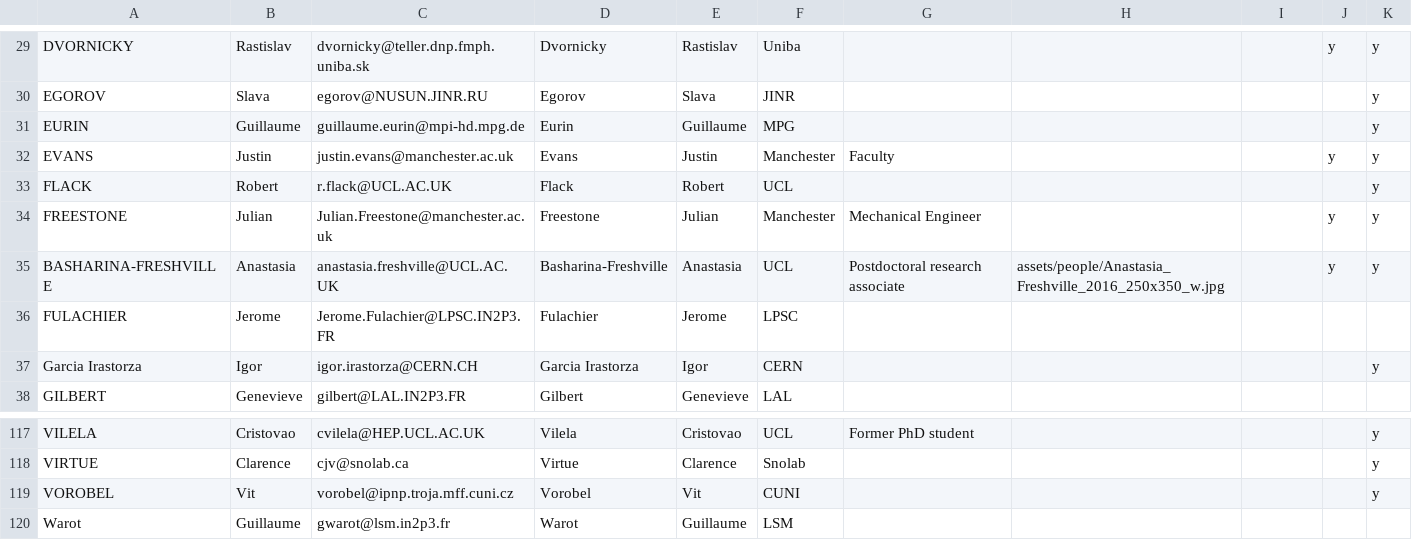
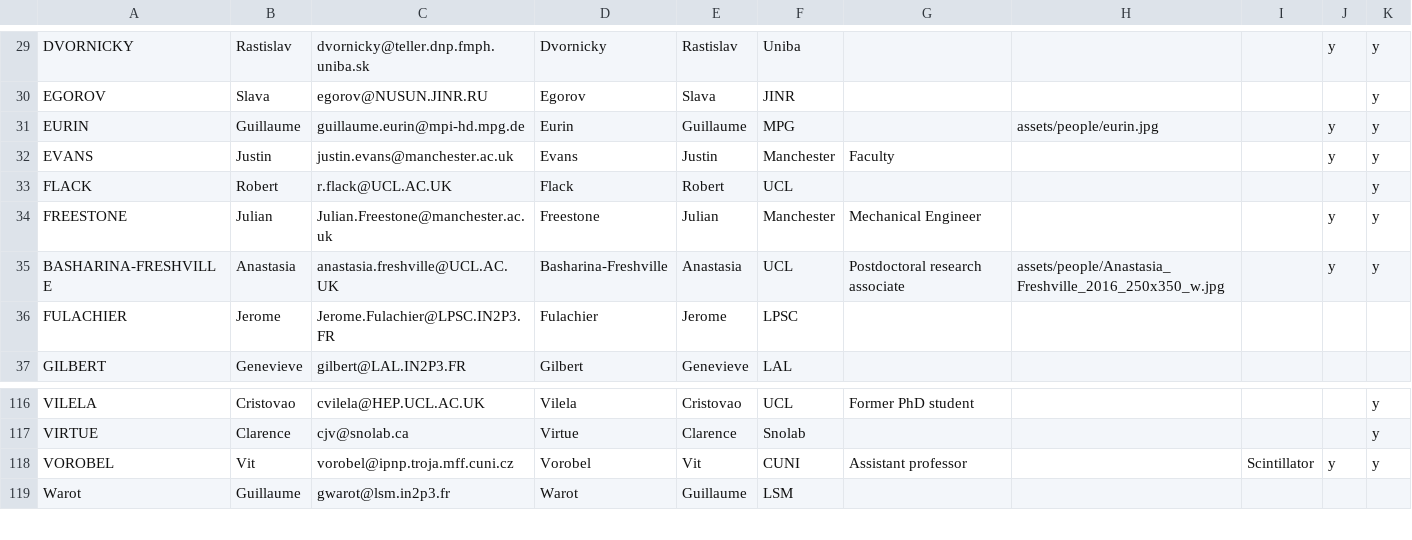
Before and after one commit to cherylepatrick/SuperNEMO-DBD.github.io, a CSV file: _data/people.csv, drawn as a sheet; only a part is shown, gaps mark what is left out.

Commit message:
Vit Vorobel and Guillaume Eurin

```diff
--- a/_data/people.csv
+++ b/_data/people.csv
@@ -30,3 +30,3 @@ DVORNICKY,Rastislav,dvornicky@teller.dnp.fmph.uniba.sk,Dvornicky,Rastislav,Uniba
 EGOROV,Slava,egorov@NUSUN.JINR.RU,Egorov,Slava,JINR,,,,,y
-EURIN,Guillaume,guillaume.eurin@mpi-hd.mpg.de,Eurin,Guillaume,MPG,,,,,y
+EURIN,Guillaume,guillaume.eurin@mpi-hd.mpg.de,Eurin,Guillaume,MPG,,assets/people/eurin.jpg,,y,y
 EVANS,Justin,justin.evans@manchester.ac.uk,Evans,Justin,Manchester,Faculty,,,y,y
@@ -36,3 +36,2 @@ BASHARINA-FRESHVILLE,Anastasia,anastasia.freshville@UCL.AC.UK,Basharina-Freshvil
 FULACHIER,Jerome,Jerome.Fulachier@LPSC.IN2P3.FR,Fulachier,Jerome,LPSC,,,,,
-Garcia Irastorza,Igor,igor.irastorza@CERN.CH,Garcia Irastorza,Igor,CERN,,,,,y
 GILBERT,Genevieve,gilbert@LAL.IN2P3.FR,Gilbert,Genevieve,LAL,,,,,
@@ -118,3 +117,3 @@ VILELA,Cristovao,cvilela@HEP.UCL.AC.UK,Vilela,Cristovao,UCL,Former PhD student,,
 VIRTUE,Clarence,cjv@snolab.ca,Virtue,Clarence,Snolab,,,,,y
-VOROBEL,Vit,vorobel@ipnp.troja.mff.cuni.cz,Vorobel,Vit,CUNI,,,,,y
+VOROBEL,Vit,vorobel@ipnp.troja.mff.cuni.cz,Vorobel,Vit,CUNI,Assistant professor,,Scintillator,y,y
 Warot,Guillaume,gwarot@lsm.in2p3.fr,Warot,Guillaume,LSM,,,,,
```
Also changed, not shown: 3 other files.
